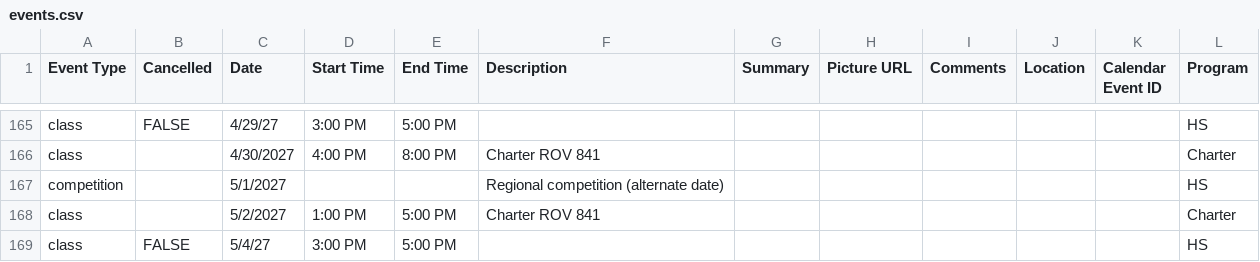
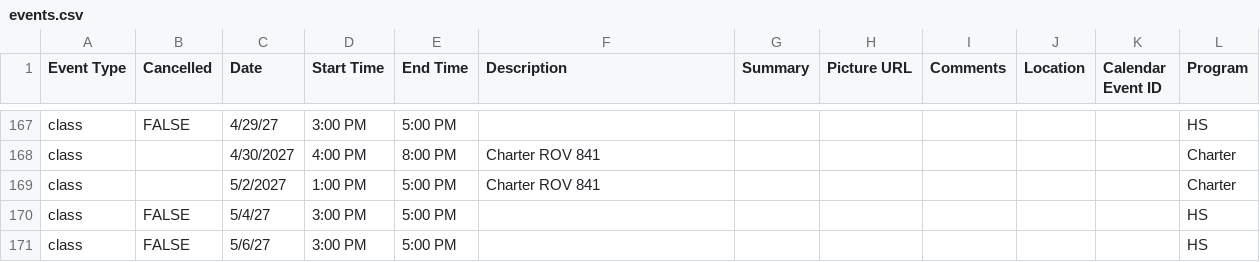
Before and after one commit to porttack/rov, a CSV file: assets/data/events.csv, drawn as a sheet; only a part is shown, gaps mark what is left out; the shorter side is filled out with more unchanged rows; removed rows and columns are numbered as before the commit, all else as after; the diff covers the shown part only; the diff names each change by its address in the sheet, - before the commit and + after, or states it on an @@ line.

```diff
--- a/assets/data/events.csv
+++ b/assets/data/events.csv
-row 167: competition |  | 5/1/2027 |  |  | Regional competition (alternate date) |  |  |  |  |  | HS
```
Also changed, not shown: 5 added rows and 3 removed rows elsewhere in this file.
